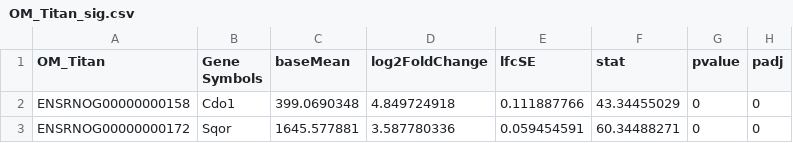
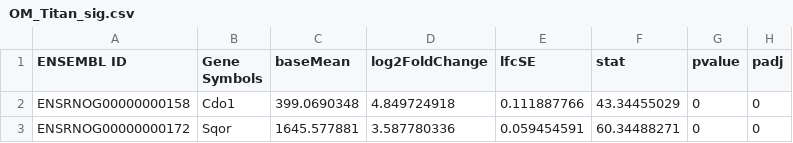
Before and after one commit to debnathk/scRNA-Seq, a CSV file: Volcano_data/Volcano_sig/OM_Titan_sig.csv, drawn as a sheet; only a part is shown.

```diff
--- a/Volcano_data/Volcano_sig/OM_Titan_sig.csv
+++ b/Volcano_data/Volcano_sig/OM_Titan_sig.csv
@@ -1,2 +1,2 @@
-OM_Titan,Gene Symbols,baseMean,log2FoldChange,lfcSE,stat,pvalue,padj
+ENSEMBL ID,Gene Symbols,baseMean,log2FoldChange,lfcSE,stat,pvalue,padj
 ENSRNOG00000000158,Cdo1,399.0690348,4.849724918,0.111887766,43.34455029,0,0
```
Also changed, not shown: Volcano_data/Volcano_sig/OM_TCPS_sig.csv, 7 other files.
